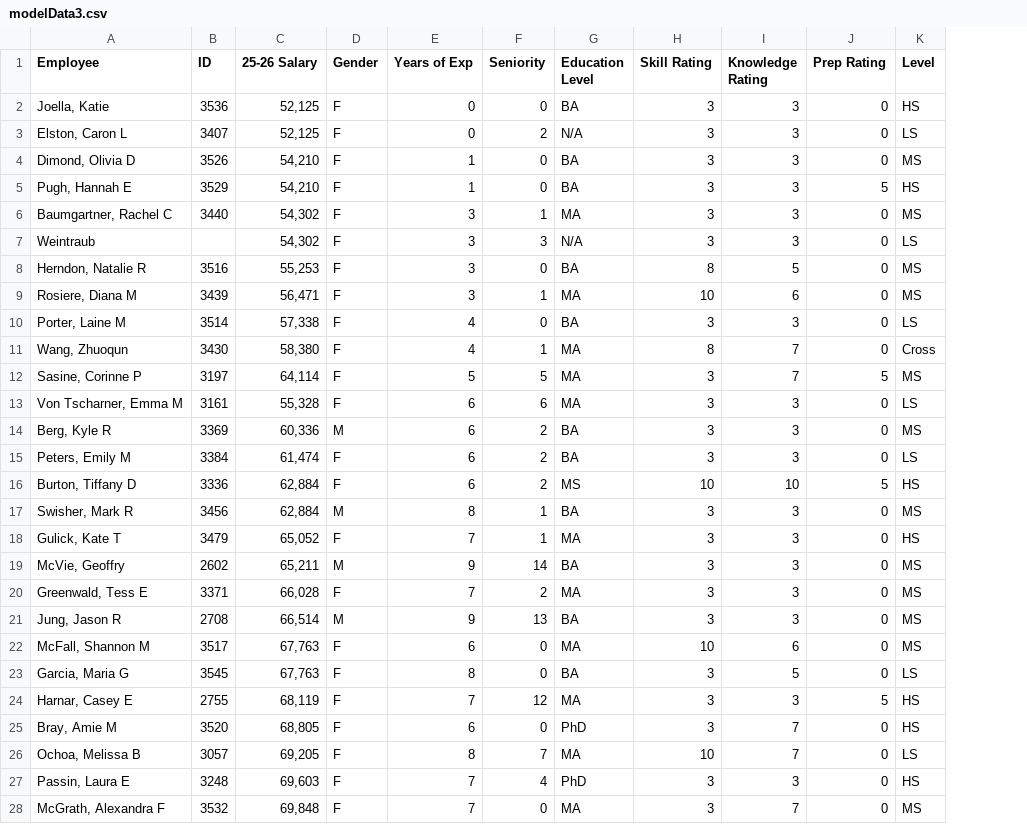
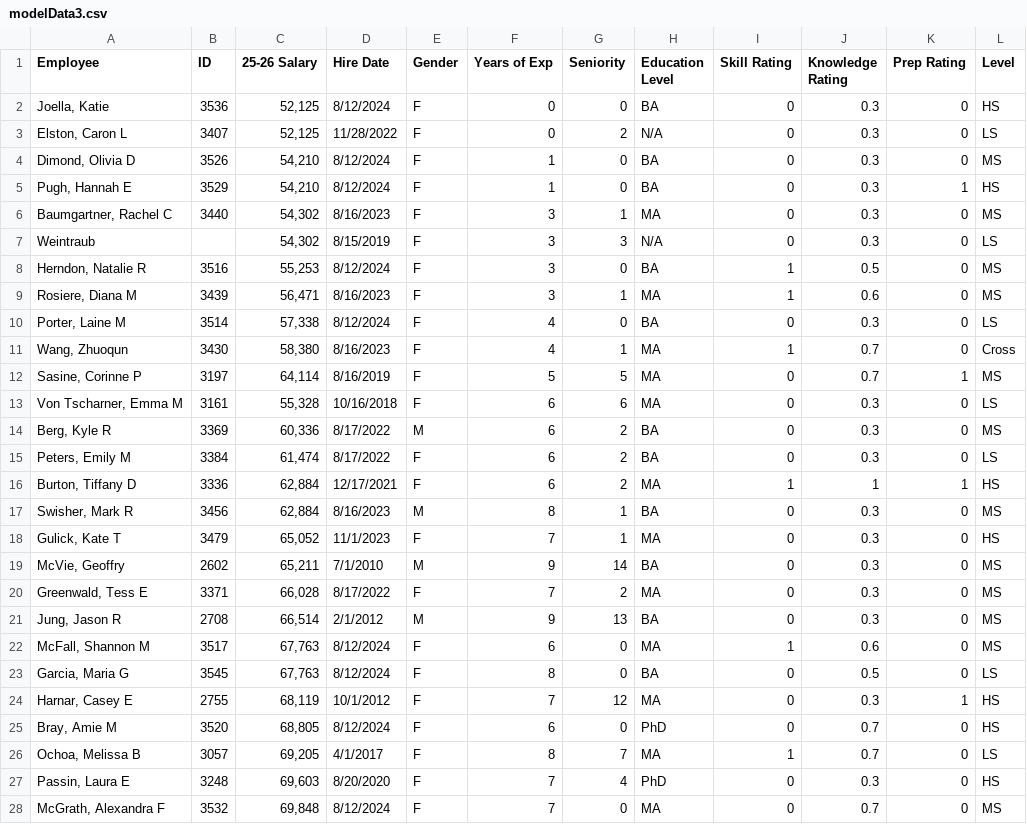
Before and after one commit to ErikBorn/Python, a CSV file: jupyter/Salary_ML/modelData3.csv, drawn as a sheet; only a part is shown; addresses are those after the commit; the diff covers the shown part only; the diff names each change by its address in the sheet, - before the commit and + after, or states it on an @@ line.

```diff
--- a/jupyter/Salary_ML/modelData3.csv
+++ b/jupyter/Salary_ML/modelData3.csv
+column D (Hire Date), rows 2-28: 8/12/2024 | 11/28/2022 | 8/12/2024 | 8/12/2024 | 8/16/2023 | 8/15/2019 | 8/12/2024 | 8/16/2023 | 8/12/2024 | 8/16/2023 | 8/16/2019 | 10/16/2018 | 8/17/2022 | 8/17/2022 | 12/17/2021 | 8/16/2023 | 11/1/2023 | 7/1/2010 | 8/17/2022 | 2/1/2012 | 8/12/2024 | 8/12/2024 | 10/1/2012 | 8/12/2024 | 4/1/2017 | 8/20/2020 | 8/12/2024
-I2:I7 (Skill Rating): 3
+I2:I7 (Skill Rating): 0
-J2:J7 (Knowledge Rating): 3
+J2:J7 (Knowledge Rating): 0.3
-K5 (Prep Rating): 5
+K5 (Prep Rating): 1
-I8 (Skill Rating): 8
+I8 (Skill Rating): 1
-J8 (Knowledge Rating): 5
+J8 (Knowledge Rating): 0.5
-I9 (Skill Rating): 10
+I9 (Skill Rating): 1
-J9 (Knowledge Rating): 6
+J9 (Knowledge Rating): 0.6
-I10 (Skill Rating): 3
+I10 (Skill Rating): 0
-J10 (Knowledge Rating): 3
+J10 (Knowledge Rating): 0.3
-I11 (Skill Rating): 8
+I11 (Skill Rating): 1
-J11:J12 (Knowledge Rating): 7
+J11:J12 (Knowledge Rating): 0.7
-I12:I15 (Skill Rating): 3
+I12:I15 (Skill Rating): 0
-K12 (Prep Rating): 5
+K12 (Prep Rating): 1
-J13:J15 (Knowledge Rating): 3
+J13:J15 (Knowledge Rating): 0.3
-H16 (Education Level): MS
+H16 (Education Level): MA
-I16 (Skill Rating): 10
+I16 (Skill Rating): 1
-J16 (Knowledge Rating): 10
+J16 (Knowledge Rating): 1
-K16 (Prep Rating): 5
+K16 (Prep Rating): 1
-I17:I21 (Skill Rating): 3
+I17:I21 (Skill Rating): 0
-J17:J21 (Knowledge Rating): 3
+J17:J21 (Knowledge Rating): 0.3
-I22 (Skill Rating): 10
+I22 (Skill Rating): 1
-J22 (Knowledge Rating): 6
+J22 (Knowledge Rating): 0.6
-I23:I25 (Skill Rating): 3
+I23:I25 (Skill Rating): 0
-J23 (Knowledge Rating): 5
+J23 (Knowledge Rating): 0.5
-J24 (Knowledge Rating): 3
+J24 (Knowledge Rating): 0.3
-K24 (Prep Rating): 5
+K24 (Prep Rating): 1
-J25:J26 (Knowledge Rating): 7
+J25:J26 (Knowledge Rating): 0.7
-I26 (Skill Rating): 10
+I26 (Skill Rating): 1
-I27:I28 (Skill Rating): 3
+I27:I28 (Skill Rating): 0
-J27 (Knowledge Rating): 3
+J27 (Knowledge Rating): 0.3
-J28 (Knowledge Rating): 7
+J28 (Knowledge Rating): 0.7
```
Also changed, not shown: 111 edited cells elsewhere in this file, jupyter/salary_model_output_for_HR_sorted.csv, 1 other file.
